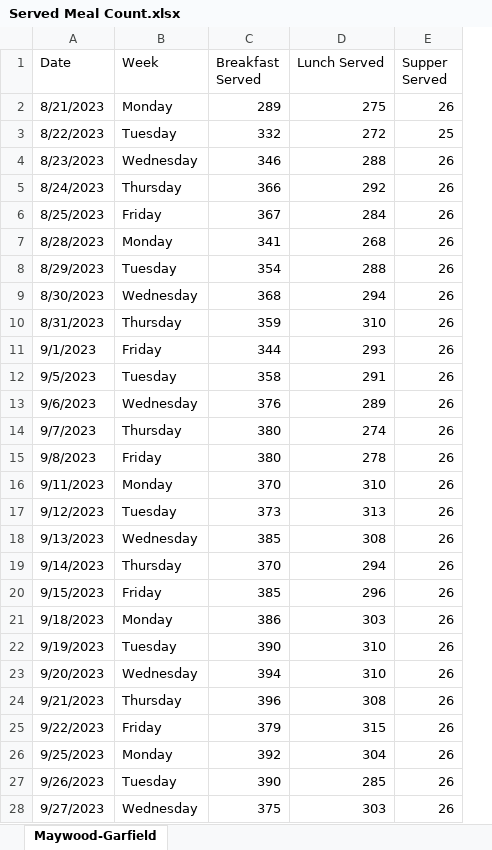
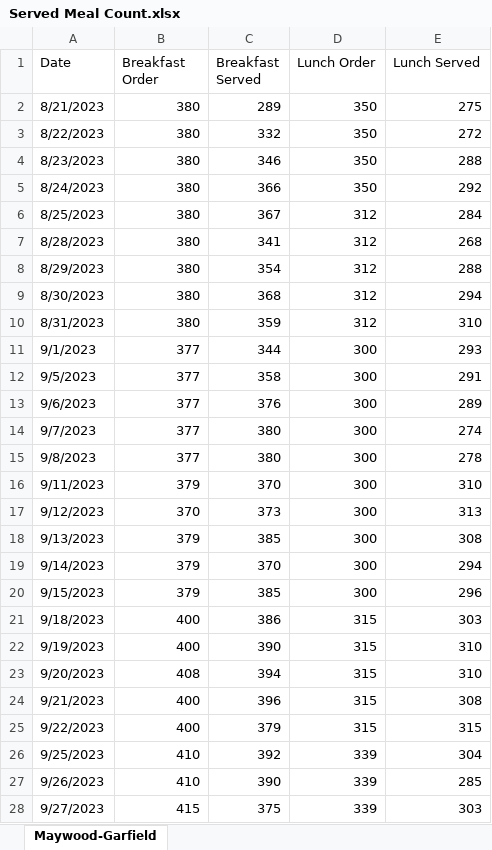
Before and after one commit to yaoyao55/MLDS_Project, an Excel workbook: data/Served Meal Count.xlsx, sheet Maywood-Garfield, drawn as a sheet; only a part is shown; values as stored, in another font and other column widths than the file's, no cell formats; removed rows and columns are numbered as before the commit, all else as after; the diff covers the shown part only; the diff names each change by its address in the sheet, - before the commit and + after, or states it on an @@ line.

```diff
--- a/data/Served Meal Count.xlsx (sheet Maywood-Garfield)
+++ b/data/Served Meal Count.xlsx (sheet Maywood-Garfield)
+column D (Lunch Order), rows 2-28: 350 | 350 | 350 | 350 | 312 | 312 | 312 | 312 | 312 | 300 | 300 | 300 | 300 | 300 | 300 | 300 | 300 | 300 | 300 | 315 | 315 | 315 | 315 | 315 | 339 | 339 | 339
-column E (Supper Served), rows 2-28: 26 | 25 | 26 | 26 | 26 | 26 | 26 | 26 | 26 | 26 | 26 | 26 | 26 | 26 | 26 | 26 | 26 | 26 | 26 | 26 | 26 | 26 | 26 | 26 | 26 | 26 | 26
-B1: Week
+B1: Breakfast Order
-B2 (Breakfast Order): Monday
+B2 (Breakfast Order): 380
-B3 (Breakfast Order): Tuesday
+B3 (Breakfast Order): 380
-B4 (Breakfast Order): Wednesday
+B4 (Breakfast Order): 380
-B5 (Breakfast Order): Thursday
+B5 (Breakfast Order): 380
-B6 (Breakfast Order): Friday
+B6 (Breakfast Order): 380
-B7 (Breakfast Order): Monday
+B7 (Breakfast Order): 380
-B8 (Breakfast Order): Tuesday
+B8 (Breakfast Order): 380
-B9 (Breakfast Order): Wednesday
+B9 (Breakfast Order): 380
-B10 (Breakfast Order): Thursday
+B10 (Breakfast Order): 380
-B11 (Breakfast Order): Friday
+B11 (Breakfast Order): 377
-B12 (Breakfast Order): Tuesday
+B12 (Breakfast Order): 377
-B13 (Breakfast Order): Wednesday
+B13 (Breakfast Order): 377
-B14 (Breakfast Order): Thursday
+B14 (Breakfast Order): 377
-B15 (Breakfast Order): Friday
+B15 (Breakfast Order): 377
-B16 (Breakfast Order): Monday
+B16 (Breakfast Order): 379
-B17 (Breakfast Order): Tuesday
+B17 (Breakfast Order): 370
-B18 (Breakfast Order): Wednesday
+B18 (Breakfast Order): 379
-B19 (Breakfast Order): Thursday
+B19 (Breakfast Order): 379
-B20 (Breakfast Order): Friday
+B20 (Breakfast Order): 379
-B21 (Breakfast Order): Monday
+B21 (Breakfast Order): 400
-B22 (Breakfast Order): Tuesday
+B22 (Breakfast Order): 400
-B23 (Breakfast Order): Wednesday
+B23 (Breakfast Order): 408
-B24 (Breakfast Order): Thursday
+B24 (Breakfast Order): 400
-B25 (Breakfast Order): Friday
+B25 (Breakfast Order): 400
-B26 (Breakfast Order): Monday
+B26 (Breakfast Order): 410
-B27 (Breakfast Order): Tuesday
+B27 (Breakfast Order): 410
-B28 (Breakfast Order): Wednesday
+B28 (Breakfast Order): 415
```
Also changed, not shown: 302 edited cells elsewhere in this sheet, cell formats, formulas that keep their value, 8 other files.
